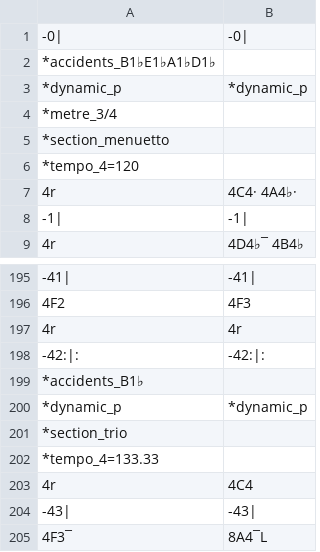
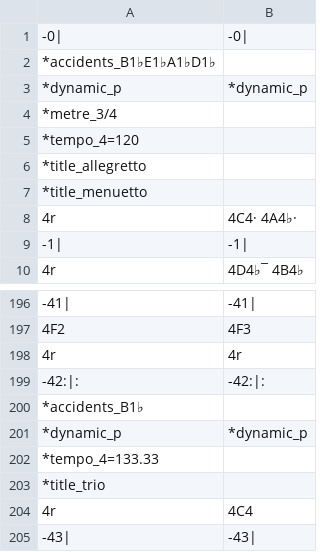
Before and after one commit to jozews/scores, a CSV file: beethoven/013.csv, drawn as a sheet; only a part is shown, gaps mark what is left out; the shorter side is filled out with more unchanged rows; removed rows and columns are numbered as before the commit, all else as after; the diff names each change by its address in the sheet, - before the commit and + after, or states it on an @@ line.

```diff
--- a/beethoven/013.csv
+++ b/beethoven/013.csv
-row 5: *section_menuetto
+row 6: *title_allegretto
+row 7: *title_menuetto
-row 201: *section_trio
+row 203: *title_trio
```
Also changed, not shown: beethoven/011.csv, beethoven/012.csv, 2 other files.
